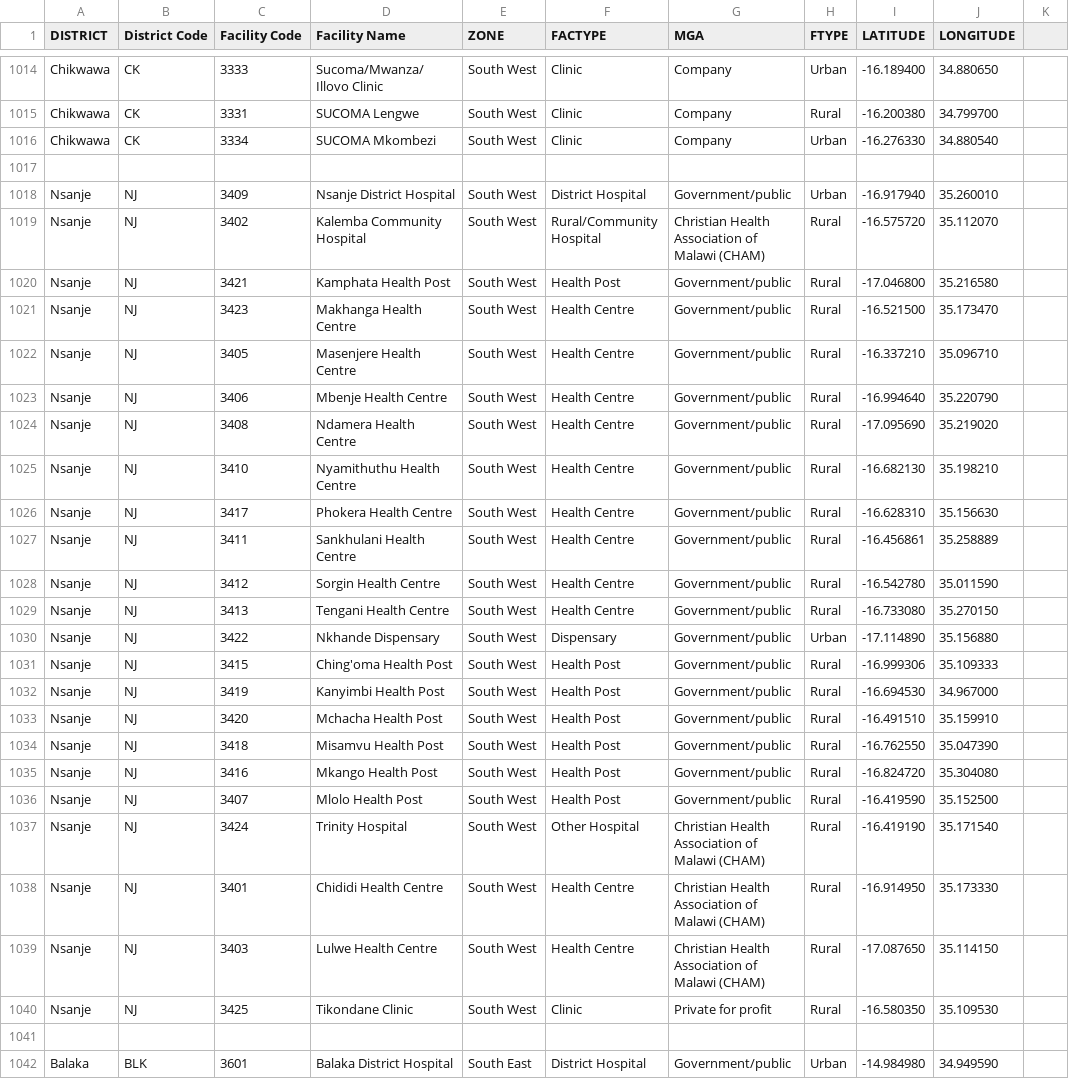
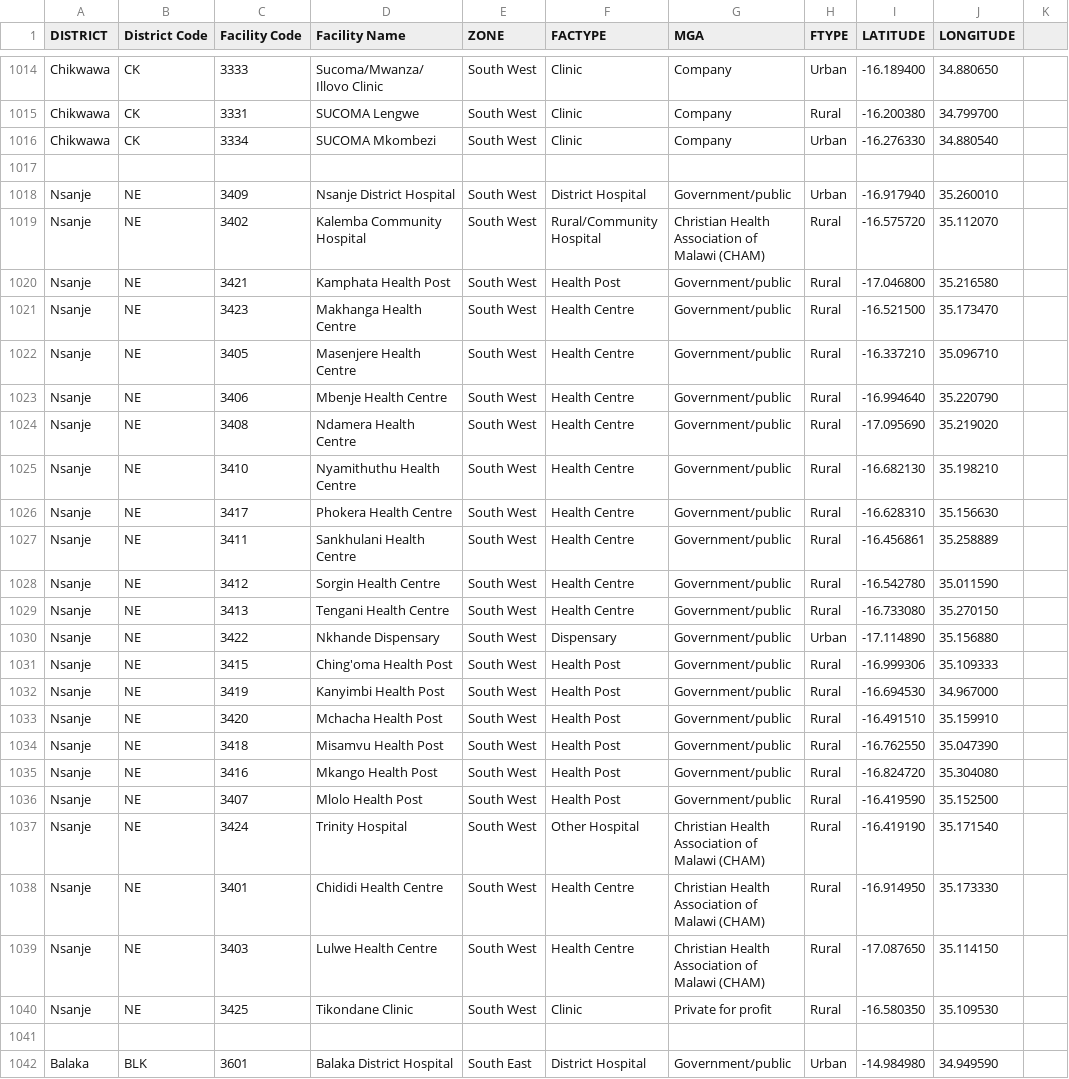
Before and after one commit to HISMalawi/edrs_hq, a CSV file: app/assets/data/health_facilities.csv, drawn as a sheet; only a part is shown, gaps mark what is left out; the diff covers the shown part only; the diff names each change by its address in the sheet, - before the commit and + after, or states it on an @@ line.

```diff
--- a/app/assets/data/health_facilities.csv
+++ b/app/assets/data/health_facilities.csv
-B1018:B1040 (District Code): NJ
+B1018:B1040 (District Code): NE
```
Also changed, not shown: 13 edited cells elsewhere in this file, app/assets/data/action_matrix.csv, 24 other files.
